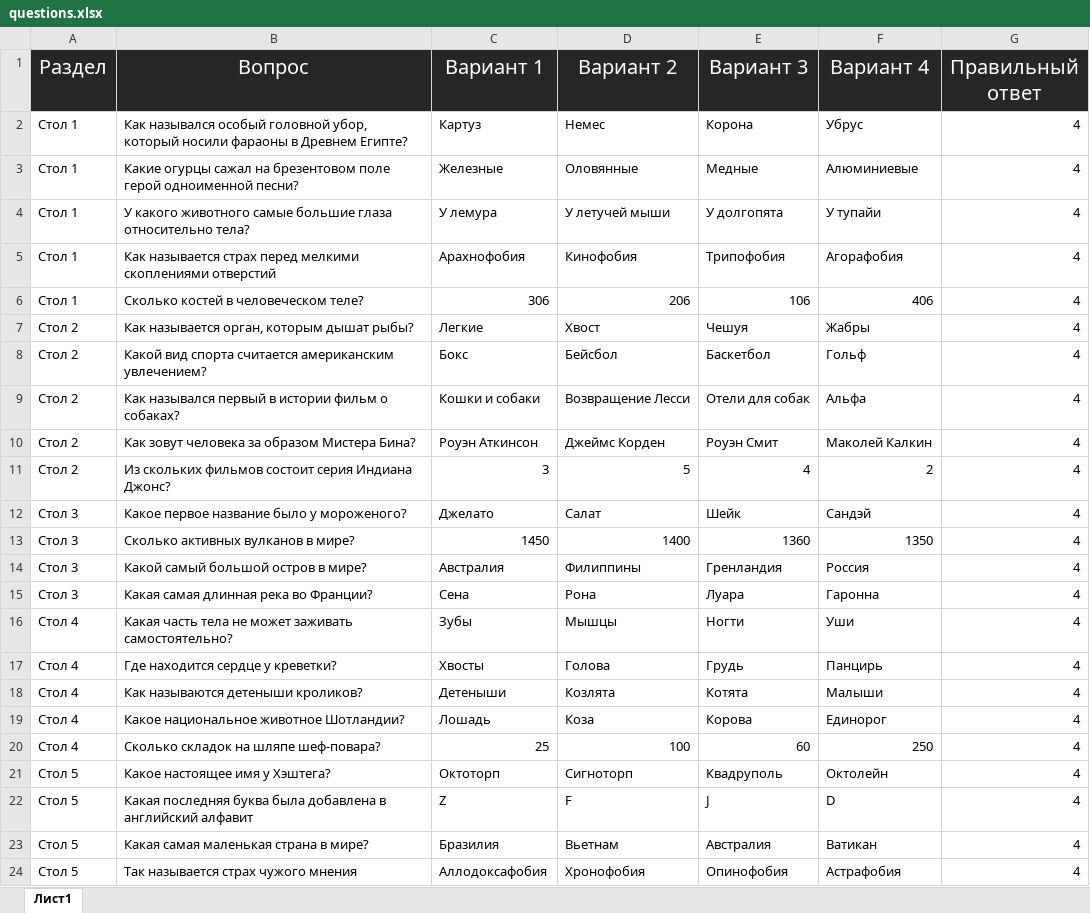
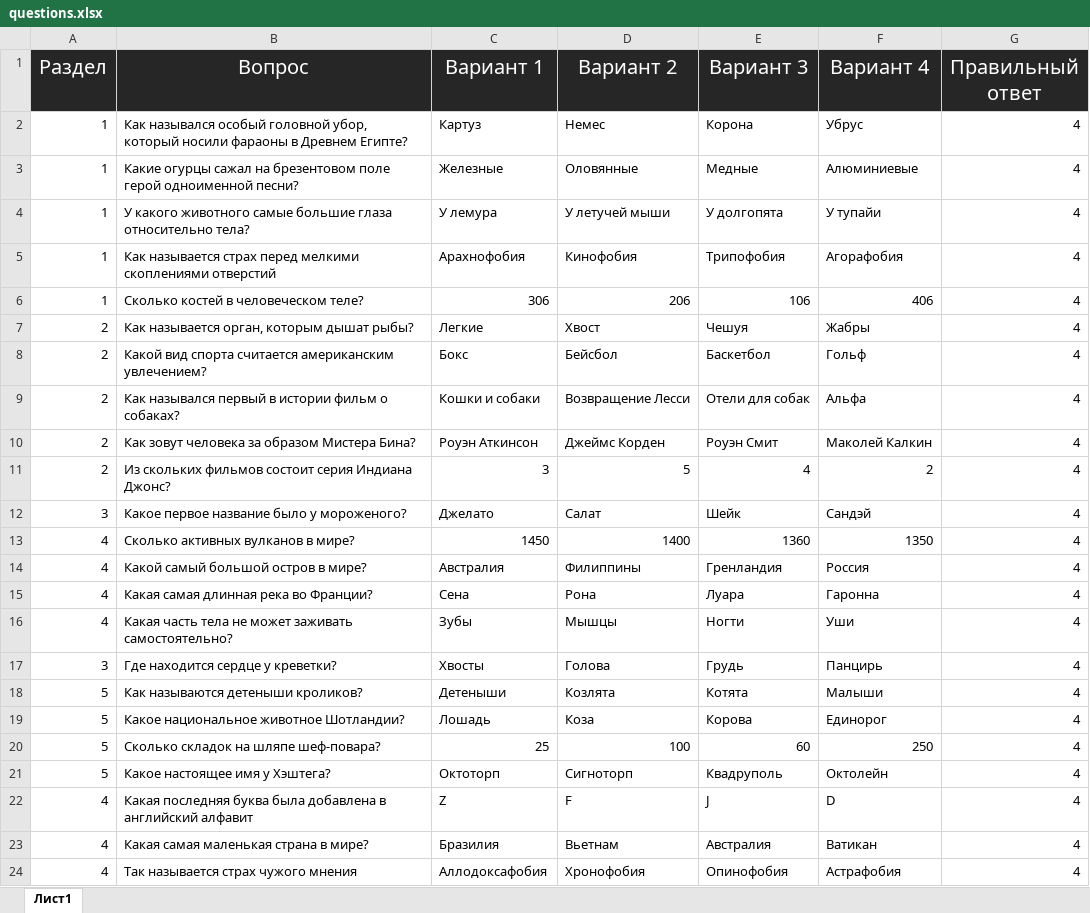
Before and after one commit to K1eimenoff/test, an Excel workbook: questions.xlsx, sheet Лист1, drawn as a sheet; values as stored, in another font and other column widths than the file's, no borders; the diff names each change by its address in the sheet, - before the commit and + after, or states it on an @@ line.

Commit message:
Add files via upload

```diff
--- a/questions.xlsx (sheet Лист1)
+++ b/questions.xlsx (sheet Лист1)
-A2:A6 (Раздел): Стол 1
+A2:A6 (Раздел): 1
-A7:A11 (Раздел): Стол 2
+A7:A11 (Раздел): 2
-A12 (Раздел): Стол 3
+A12 (Раздел): 3
-A13:A15 (Раздел): Стол 3
+A13:A15 (Раздел): 4
-A16 (Раздел): Стол 4
+A16 (Раздел): 4
-A17 (Раздел): Стол 4
+A17 (Раздел): 3
-A18:A20 (Раздел): Стол 4
+A18:A20 (Раздел): 5
-A21 (Раздел): Стол 5
+A21 (Раздел): 5
-A22:A24 (Раздел): Стол 5
+A22:A24 (Раздел): 4
```
